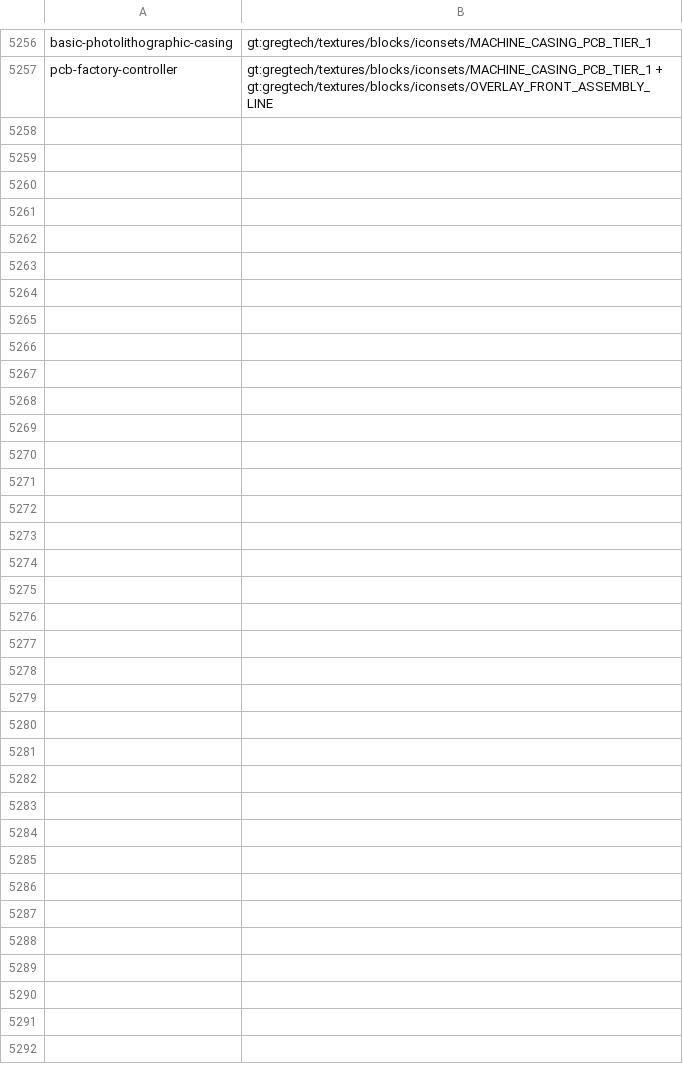
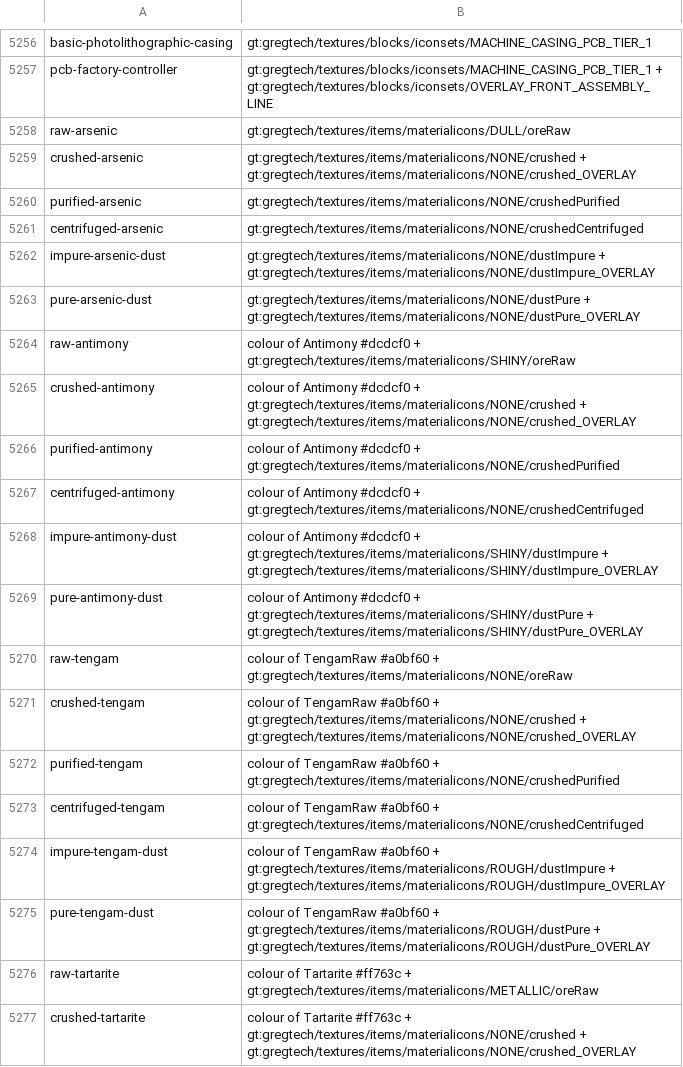
Before and after one commit to Rykon00/Gregtorio, a TSV file: docs/graphics-review/icon-sources.tsv, drawn as a sheet; only a part is shown, gaps mark what is left out; the diff covers the shown part only.

```diff
--- a/docs/graphics-review/icon-sources.tsv
+++ b/docs/graphics-review/icon-sources.tsv
@@ -5257 +5257,21 @@ basic-photolithographic-casing	gt:gregtech/textures/blocks/iconsets/MACHINE_CASI
 pcb-factory-controller	gt:gregtech/textures/blocks/iconsets/MACHINE_CASING_PCB_TIER_1 + gt:gregtech/textures/blocks/iconsets/OVERLAY_FRONT_ASSEMBLY_LINE
+raw-arsenic	gt:gregtech/textures/items/materialicons/DULL/oreRaw
+crushed-arsenic	gt:gregtech/textures/items/materialicons/NONE/crushed + gt:gregtech/textures/items/materialicons/NONE/crushed_OVERLAY
+purified-arsenic	gt:gregtech/textures/items/materialicons/NONE/crushedPurified
+centrifuged-arsenic	gt:gregtech/textures/items/materialicons/NONE/crushedCentrifuged
+impure-arsenic-dust	gt:gregtech/textures/items/materialicons/NONE/dustImpure + gt:gregtech/textures/items/materialicons/NONE/dustImpure_OVERLAY
+pure-arsenic-dust	gt:gregtech/textures/items/materialicons/NONE/dustPure + gt:gregtech/textures/items/materialicons/NONE/dustPure_OVERLAY
+raw-antimony	colour of Antimony #dcdcf0 + gt:gregtech/textures/items/materialicons/SHINY/oreRaw
+crushed-antimony	colour of Antimony #dcdcf0 + gt:gregtech/textures/items/materialicons/NONE/crushed + gt:gregtech/textures/items/materialicons/NONE/crushed_OVERLAY
+purified-antimony	colour of Antimony #dcdcf0 + gt:gregtech/textures/items/materialicons/NONE/crushedPurified
+centrifuged-antimony	colour of Antimony #dcdcf0 + gt:gregtech/textures/items/materialicons/NONE/crushedCentrifuged
+impure-antimony-dust	colour of Antimony #dcdcf0 + gt:gregtech/textures/items/materialicons/SHINY/dustImpure + gt:gregtech/textures/items/materialicons/SHINY/dustImpure_OVERLAY
+pure-antimony-dust	colour of Antimony #dcdcf0 + gt:gregtech/textures/items/materialicons/SHINY/dustPure + gt:gregtech/textures/items/materialicons/SHINY/dustPure_OVERLAY
+raw-tengam	colour of TengamRaw #a0bf60 + gt:gregtech/textures/items/materialicons/NONE/oreRaw
+crushed-tengam	colour of TengamRaw #a0bf60 + gt:gregtech/textures/items/materialicons/NONE/crushed + gt:gregtech/textures/items/materialicons/NONE/crushed_OVERLAY
+purified-tengam	colour of TengamRaw #a0bf60 + gt:gregtech/textures/items/materialicons/NONE/crushedPurified
+centrifuged-tengam	colour of TengamRaw #a0bf60 + gt:gregtech/textures/items/materialicons/NONE/crushedCentrifuged
+impure-tengam-dust	colour of TengamRaw #a0bf60 + gt:gregtech/textures/items/materialicons/ROUGH/dustImpure + gt:gregtech/textures/items/materialicons/ROUGH/dustImpure_OVERLAY
+pure-tengam-dust	colour of TengamRaw #a0bf60 + gt:gregtech/textures/items/materialicons/ROUGH/dustPure + gt:gregtech/textures/items/materialicons/ROUGH/dustPure_OVERLAY
+raw-tartarite	colour of Tartarite #ff763c + gt:gregtech/textures/items/materialicons/METALLIC/oreRaw
+crushed-tartarite	colour of Tartarite #ff763c + gt:gregtech/textures/items/materialicons/NONE/crushed + gt:gregtech/textures/items/materialicons/NONE/crushed_OVERLAY
```
Also changed, not shown: 12 added rows elsewhere in this file, tools/tech-icons.tsv, 45 other files.
